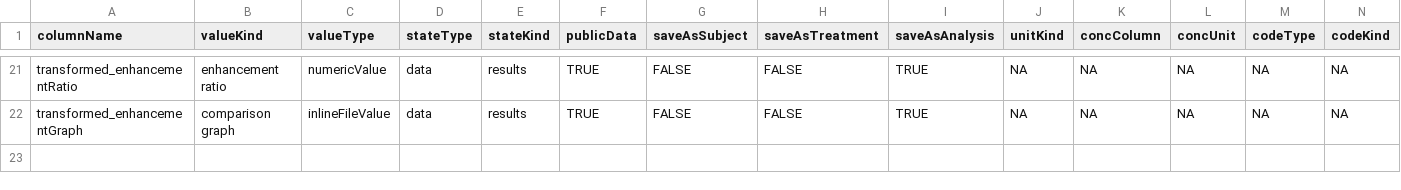
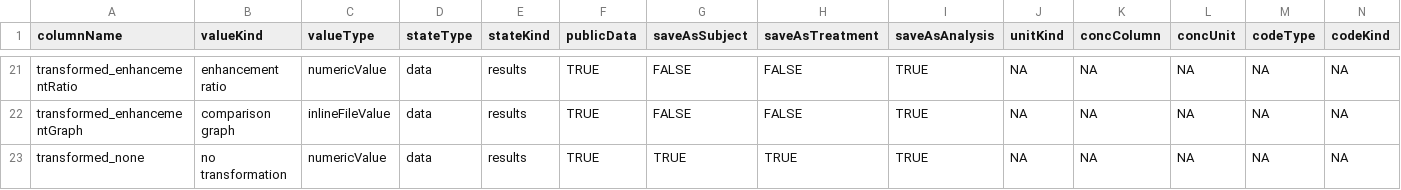
Before and after one commit to mcneilco/acas, a CSV file: public/src/modules/PrimaryScreen/src/conf/savingSettings.csv, drawn as a sheet; only a part is shown, gaps mark what is left out; rows hold the shown columns only; the diff names each change by its address in the sheet, - before the commit and + after, or states it on an @@ line.

Commit message:
ACASDEV-676: Added saving of "none" transformation

```diff
--- a/public/src/modules/PrimaryScreen/src/conf/savingSettings.csv
+++ b/public/src/modules/PrimaryScreen/src/conf/savingSettings.csv
+row 23: transformed_none | no transformation | numericValue | data | results | TRUE | TRUE | TRUE | TRUE | NA | NA | NA | NA | NA
```
Also changed, not shown: 2 other files.
